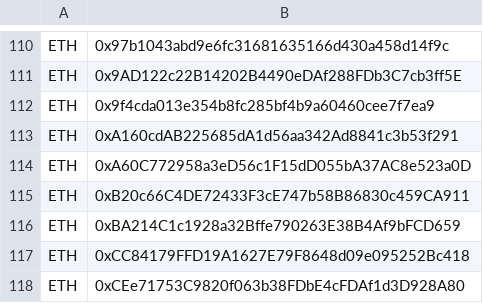
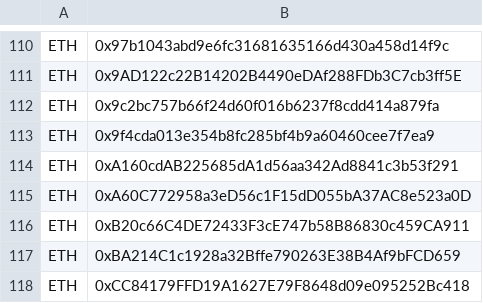
Before and after one commit to CYBAVO/Cryptocurrency_Sanction_List, a CSV file: sdnlist_step1.csv, drawn as a sheet; only a part is shown, gaps mark what is left out; the shorter side is filled out with more unchanged rows.

```diff
--- a/sdnlist_step1.csv
+++ b/sdnlist_step1.csv
@@ -111,2 +111,3 @@ ETH,0x97b1043abd9e6fc31681635166d430a458d14f9c
 ETH,0x9AD122c22B14202B4490eDAf288FDb3C7cb3ff5E
+ETH,0x9c2bc757b66f24d60f016b6237f8cdd414a879fa
 ETH,0x9f4cda013e354b8fc285bf4b9a60460cee7f7ea9
```
Also changed, not shown: sdnlist.csv, sdnlist_step2.csv, 1 other file.
